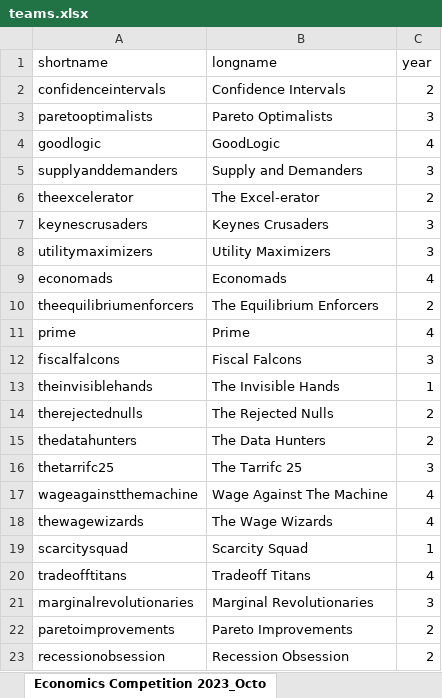
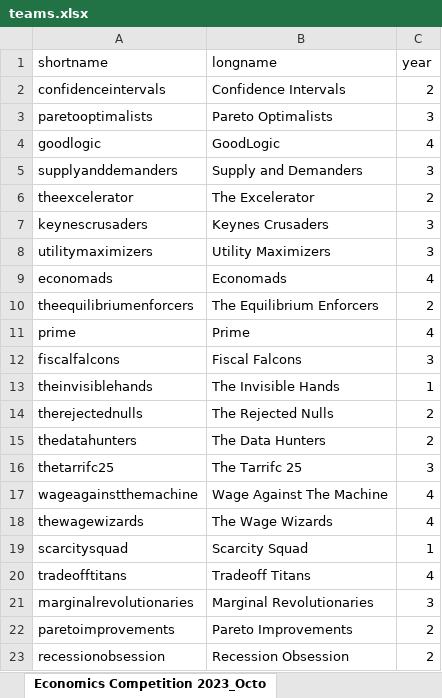
Before and after one commit to justinsmithecon/econcomp, an Excel workbook: data/teams.xlsx, sheet Economics Competition 2023_Octo, drawn as a sheet; values as stored, in another font and other column widths than the file's, no borders; the diff names each change by its address in the sheet, - before the commit and + after, or states it on an @@ line.

Commit message:
Update teams.xlsx

```diff
--- a/data/teams.xlsx (sheet Economics Competition 2023_Octo)
+++ b/data/teams.xlsx (sheet Economics Competition 2023_Octo)
-B6 (longname): The Excel-erator
+B6 (longname): The Excelerator
```
